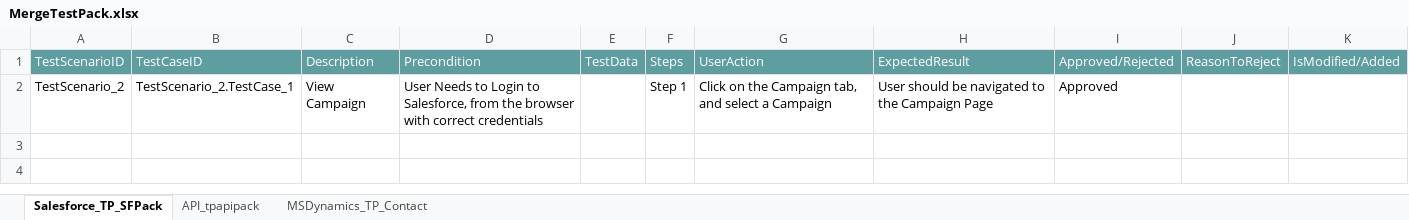
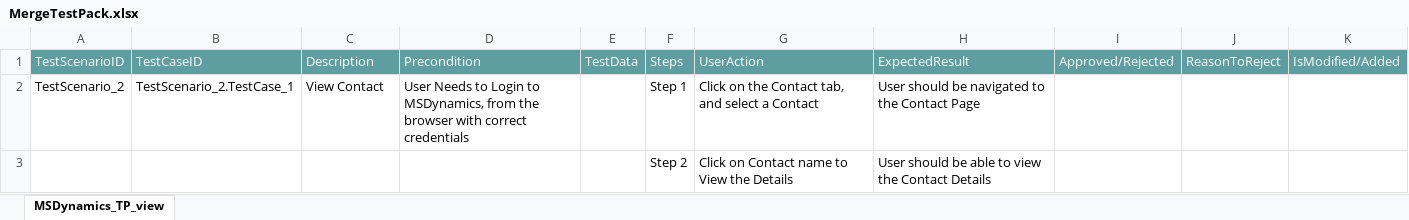
Before and after one commit to ShaikMohamedIrfan/IPtest1, an Excel workbook: MergeTestPack.xlsx, sheet MSDynamics_TP_view, drawn as a sheet; values as stored, in another font and other column widths than the file's, no borders; table styles not drawn; the diff names each change by its address in the sheet, - before the commit and + after, or states it on an @@ line.

```diff
--- a/MergeTestPack.xlsx (sheet MSDynamics_TP_view)
+++ b/MergeTestPack.xlsx (sheet MSDynamics_TP_view)
-sheet tab: Salesforce_TP_SFPack
+sheet tab: MSDynamics_TP_view
-sheet tab: API_tpapipack
-sheet tab: MSDynamics_TP_Contact
-C2: View Campaign
+C2: View Contact
-D2: …Login to Salesforce, from the…
+D2: …Login to MSDynamics, from the…
-G2: …on the Campaign tab, and select a Campaign
+G2: …on the Contact tab, and select a Contact
-H2: User should be navigated to the Campaign Page
+H2: User should be navigated to the Contact Page
-I2: Approved
+I2: (empty)
+row 3:  |  |  |  |  | Step 2 | Click on Contact name to View the Details | User should be able to view the Contact Details
```
Also changed, not shown: hidden cells.
